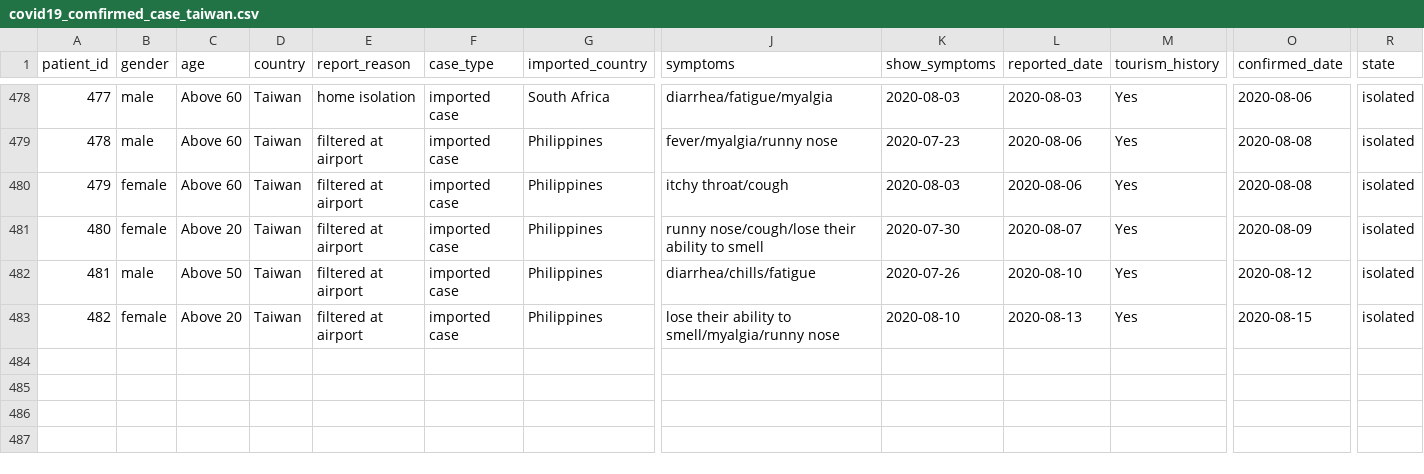
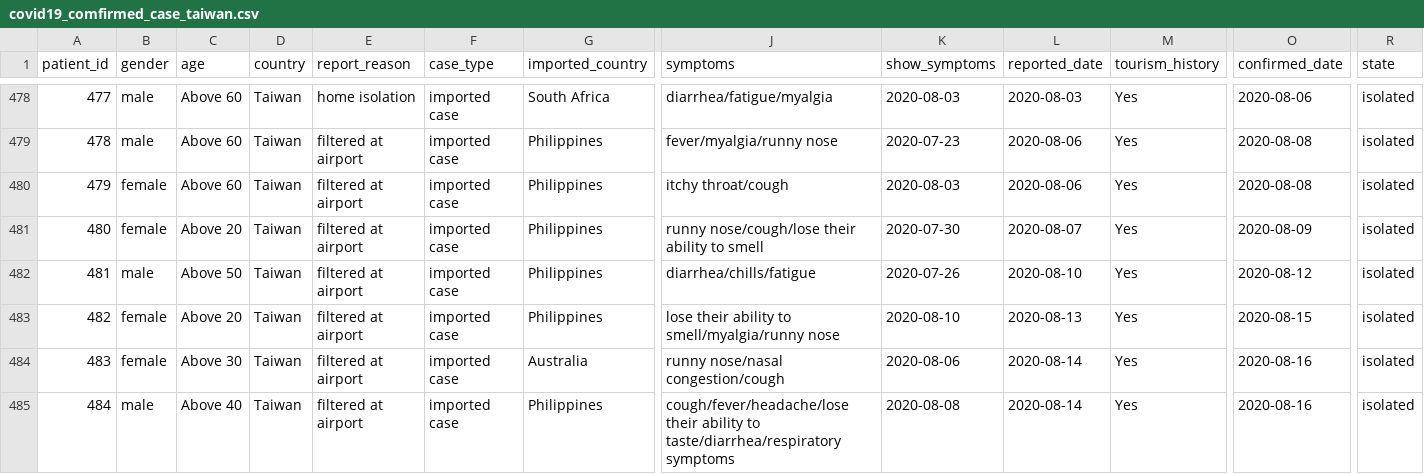
Before and after one commit to readr-media/readr-data, a CSV file: covid-19/covid19_comfirmed_case_taiwan.csv, drawn as a sheet; only a part is shown, gaps mark what is left out; rows hold the shown columns only; the diff names each change by its address in the sheet, - before the commit and + after, or states it on an @@ line.

Commit message:
update to 2020-08-16

```diff
--- a/covid-19/covid19_comfirmed_case_taiwan.csv
+++ b/covid-19/covid19_comfirmed_case_taiwan.csv
+row 484: 483 | female | Above 30 | Taiwan | filtered at airport | imported case | Australia | runny nose/nasal congestion/cough | 2020-08-06 | 2020-08-14 | Yes | 2020-08-16 | isolated
+row 485: 484 | male | Above 40 | Taiwan | filtered at airport | imported case | Philippines | cough/fever/headache/lose their ability to taste/diarrhea/respiratory symptoms | 2020-08-08 | 2020-08-14 | Yes | 2020-08-16 | isolated
```
